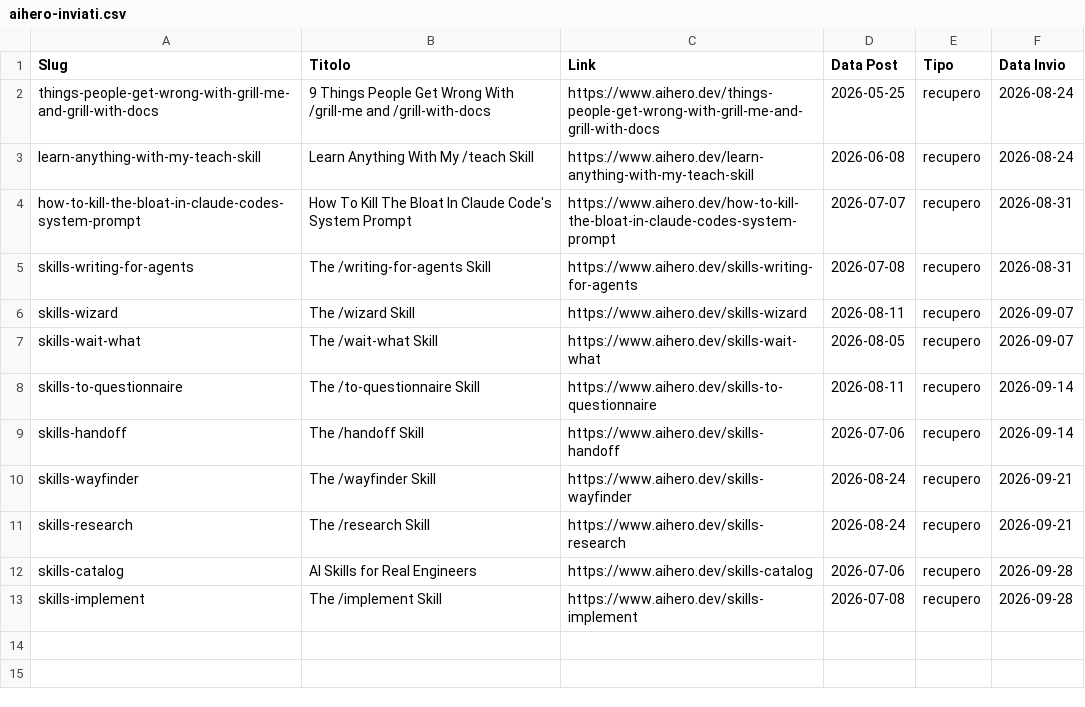
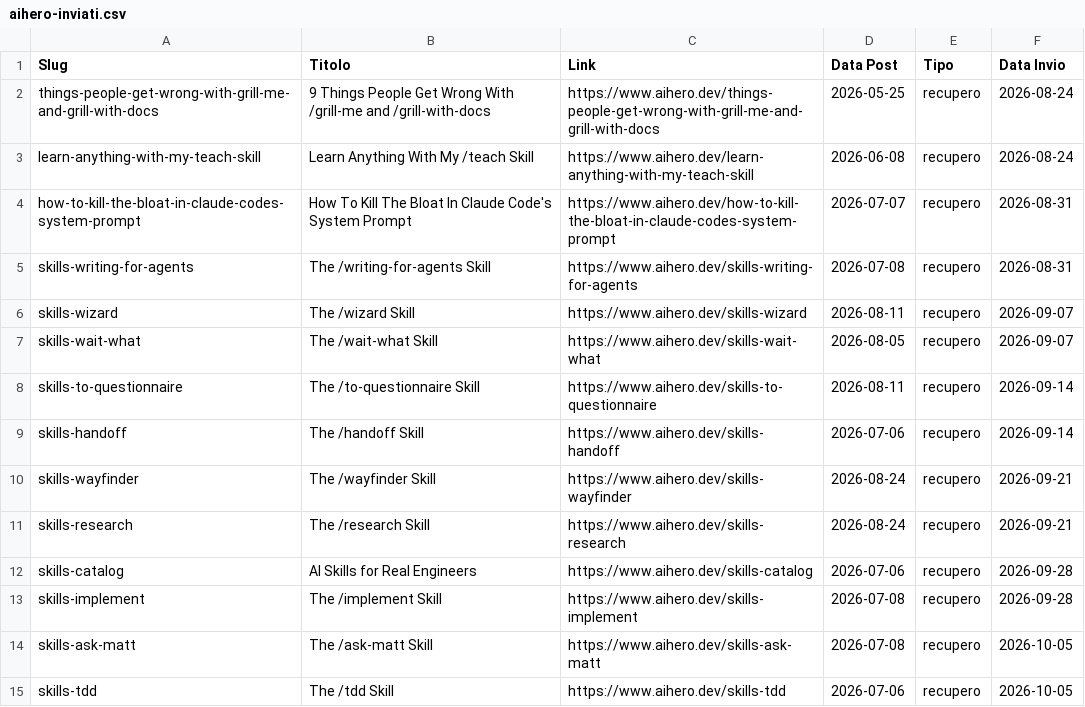
Before and after one commit to andreagalantuomo-source/claude-weekly-digest, a CSV file: state/aihero-inviati.csv, drawn as a sheet.

```diff
--- a/state/aihero-inviati.csv
+++ b/state/aihero-inviati.csv
@@ -13 +13,3 @@ skills-catalog,AI Skills for Real Engineers,https://www.aihero.dev/skills-catalo
 skills-implement,The /implement Skill,https://www.aihero.dev/skills-implement,2026-07-08,recupero,2026-09-28
+skills-ask-matt,The /ask-matt Skill,https://www.aihero.dev/skills-ask-matt,2026-07-08,recupero,2026-10-05
+skills-tdd,The /tdd Skill,https://www.aihero.dev/skills-tdd,2026-07-06,recupero,2026-10-05
```
Also changed, not shown: state/skills-inviate.csv, 2 other files.
